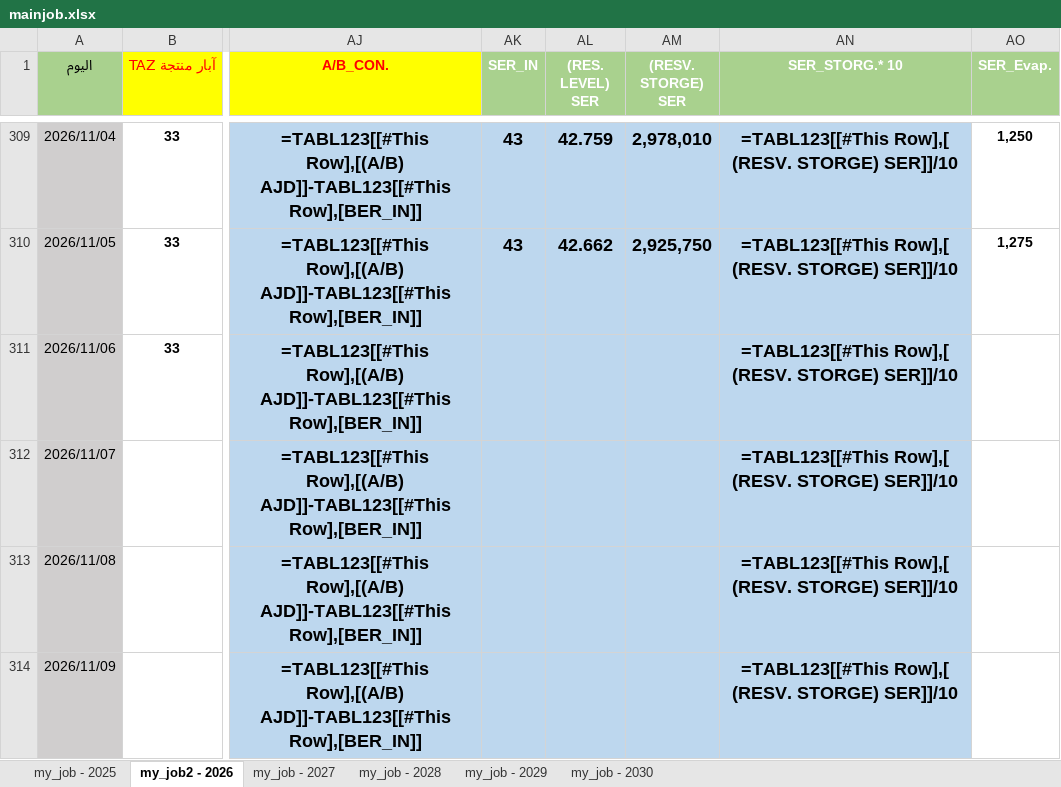
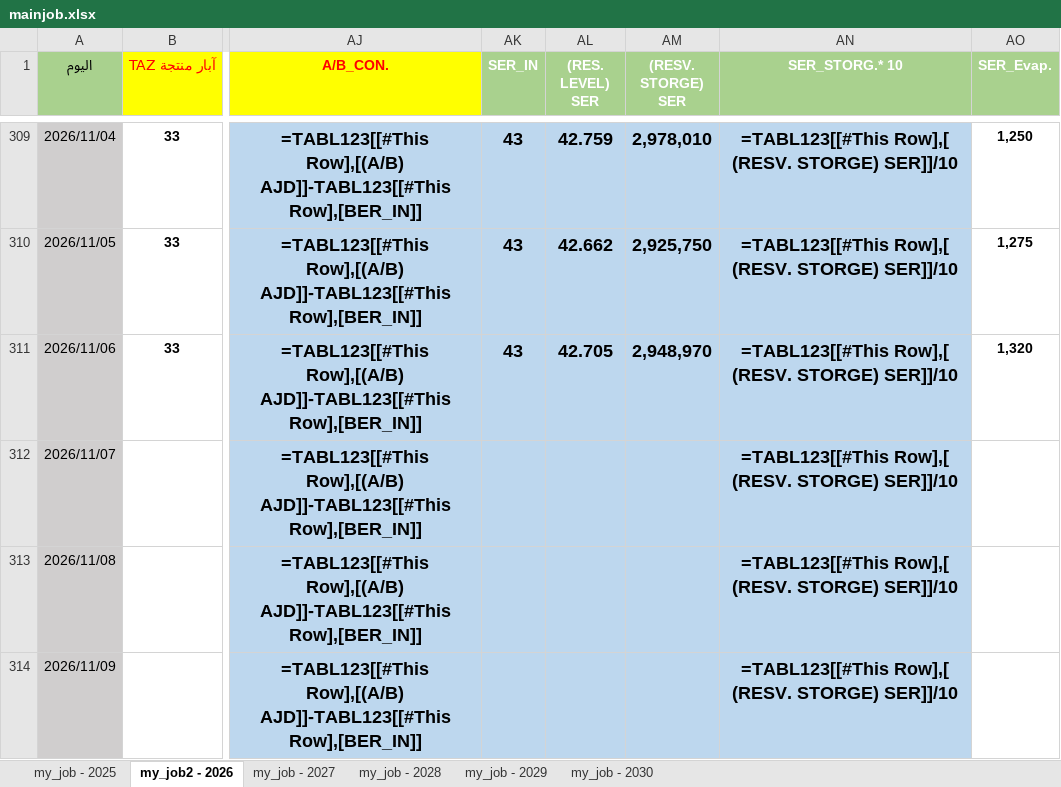
Before and after one commit to nasserab965-art/ajdabiya-control-system, an Excel workbook: mainjob.xlsx, sheet my_job2 - 2026, drawn as a sheet; only a part is shown, gaps mark what is left out; values as stored, in another font and other column widths than the file's, no borders; formulas without a stored value are shown as written; table styles not drawn; the diff names each change by its address in the sheet, - before the commit and + after, or states it on an @@ line.

Commit message:
تحديث تلقائي: mainjob.xlsx - 2026-11-06 14:00

```diff
--- a/mainjob.xlsx (sheet my_job2 - 2026)
+++ b/mainjob.xlsx (sheet my_job2 - 2026)
-AK311 (SER_IN): (empty)
+AK311 (SER_IN): 43
-AL311 ((RES. LEVEL) SER): (empty)
+AL311 ((RES. LEVEL) SER): 42.705
-AM311 ((RESV. STORGE) SER): (empty)
+AM311 ((RESV. STORGE) SER): 2,948,970
-AO311 (SER_Evap.): (empty)
+AO311 (SER_Evap.): 1,320
```
